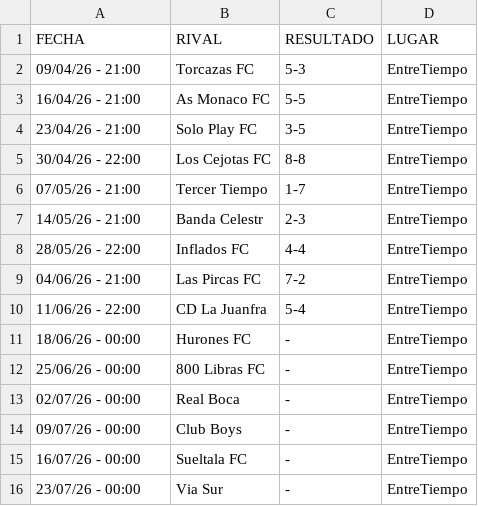
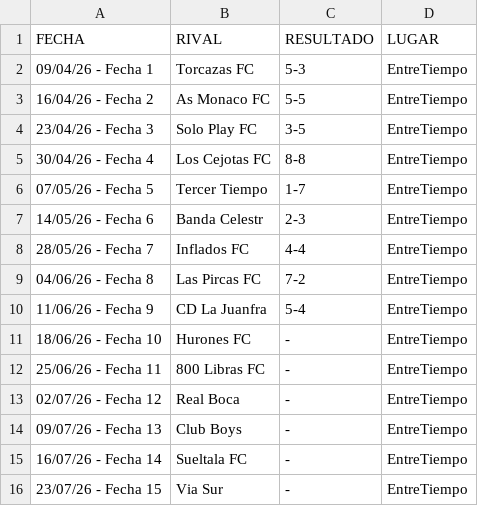
Before and after one commit to hescalag-web/barbarosfc, a CSV file: docs/fixture_current_tournament_entretiempoApertura2026.csv, drawn as a sheet.

Commit message:
fecha 9

```diff
--- a/docs/fixture_current_tournament_entretiempoApertura2026.csv
+++ b/docs/fixture_current_tournament_entretiempoApertura2026.csv
@@ -1,16 +1,16 @@
 FECHA,RIVAL,RESULTADO,LUGAR
-09/04/26 - 21:00,Torcazas FC,5-3,EntreTiempo
-16/04/26 - 21:00,As Monaco FC,5-5,EntreTiempo
-23/04/26 - 21:00,Solo Play FC,3-5,EntreTiempo
-30/04/26 - 22:00,Los Cejotas FC,8-8,EntreTiempo
-07/05/26 - 21:00,Tercer Tiempo,1-7,EntreTiempo
-14/05/26 - 21:00,Banda Celestr,2-3,EntreTiempo
-28/05/26 - 22:00,Inflados FC,4-4,EntreTiempo
-04/06/26 - 21:00,Las Pircas FC,7-2,EntreTiempo
-11/06/26 - 22:00,CD La Juanfra,5-4,EntreTiempo
-18/06/26 - 00:00,Hurones FC,-,EntreTiempo
-25/06/26 - 00:00,800 Libras FC,-,EntreTiempo
-02/07/26 - 00:00,Real Boca,-,EntreTiempo
-09/07/26 - 00:00,Club Boys,-,EntreTiempo
-16/07/26 - 00:00,Sueltala FC,-,EntreTiempo
-23/07/26 - 00:00,Via Sur,-,EntreTiempo
+09/04/26 - Fecha 1,Torcazas FC,5-3,EntreTiempo
+16/04/26 - Fecha 2,As Monaco FC,5-5,EntreTiempo
+23/04/26 - Fecha 3,Solo Play FC,3-5,EntreTiempo
+30/04/26 - Fecha 4,Los Cejotas FC,8-8,EntreTiempo
+07/05/26 - Fecha 5,Tercer Tiempo,1-7,EntreTiempo
+14/05/26 - Fecha 6,Banda Celestr,2-3,EntreTiempo
+28/05/26 - Fecha 7,Inflados FC,4-4,EntreTiempo
+04/06/26 - Fecha 8,Las Pircas FC,7-2,EntreTiempo
+11/06/26 - Fecha 9,CD La Juanfra,5-4,EntreTiempo
+18/06/26 - Fecha 10,Hurones FC,-,EntreTiempo
+25/06/26 - Fecha 11,800 Libras FC,-,EntreTiempo
+02/07/26 - Fecha 12,Real Boca,-,EntreTiempo
+09/07/26 - Fecha 13,Club Boys,-,EntreTiempo
+16/07/26 - Fecha 14,Sueltala FC,-,EntreTiempo
+23/07/26 - Fecha 15,Via Sur,-,EntreTiempo
```
